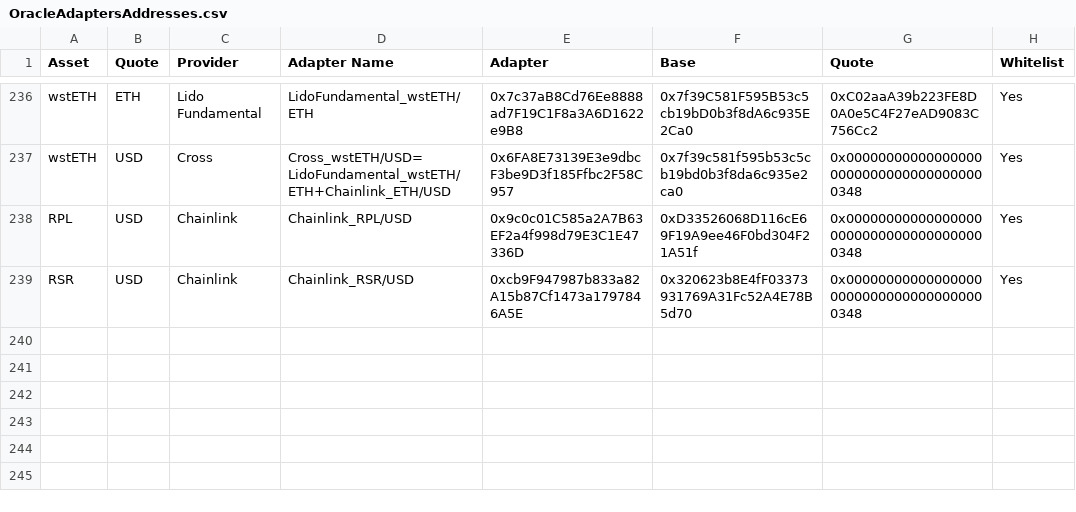
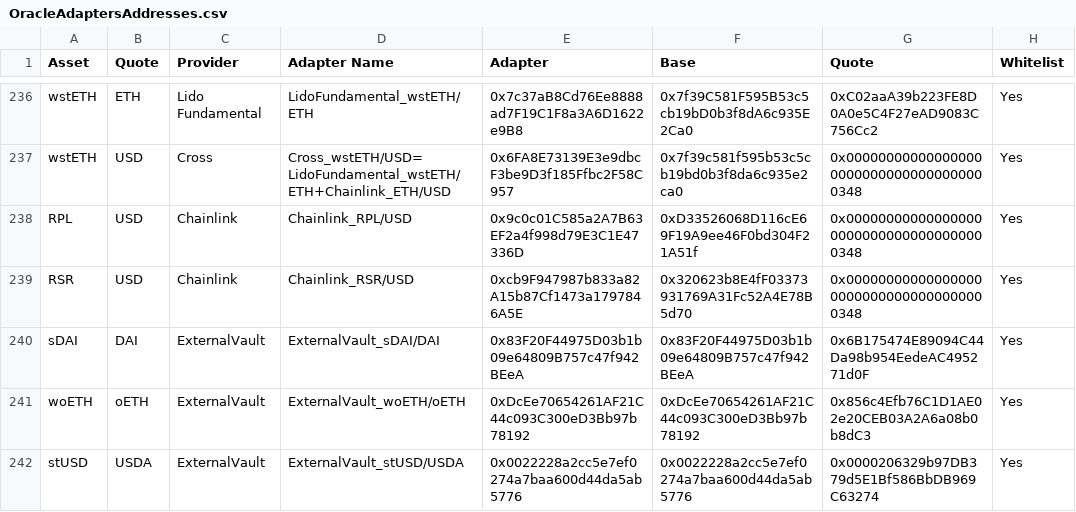
Before and after one commit to euler-xyz/euler-interfaces, a CSV file: addresses/1/OracleAdaptersAddresses.csv, drawn as a sheet; only a part is shown, gaps mark what is left out; the diff names each change by its address in the sheet, - before the commit and + after, or states it on an @@ line.

Commit message:
added external vaults to adapters list

```diff
--- a/addresses/1/OracleAdaptersAddresses.csv
+++ b/addresses/1/OracleAdaptersAddresses.csv
+row 240: sDAI | DAI | ExternalVault | ExternalVault_sDAI/DAI | 0x83F20F44975D03b1b09e64809B757c47f942BEeA | 0x83F20F44975D03b1b09e64809B757c47f942BEeA | 0x6B175474E89094C44Da98b954EedeAC495271d0F | Yes
+row 241: woETH | oETH | ExternalVault | ExternalVault_woETH/oETH | 0xDcEe70654261AF21C44c093C300eD3Bb97b78192 | 0xDcEe70654261AF21C44c093C300eD3Bb97b78192 | 0x856c4Efb76C1D1AE02e20CEB03A2A6a08b0b8dC3 | Yes
+row 242: stUSD | USDA | ExternalVault | ExternalVault_stUSD/USDA | 0x0022228a2cc5e7ef0274a7baa600d44da5ab5776 | 0x0022228a2cc5e7ef0274a7baa600d44da5ab5776 | 0x0000206329b97DB379d5E1Bf586BbDB969C63274 | Yes
```
